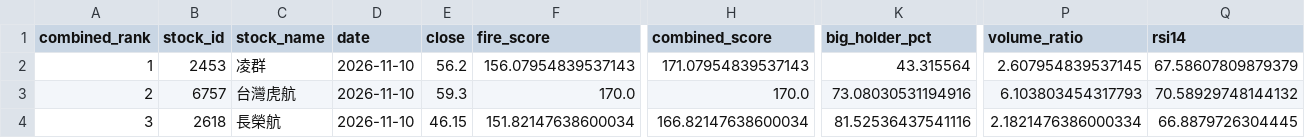
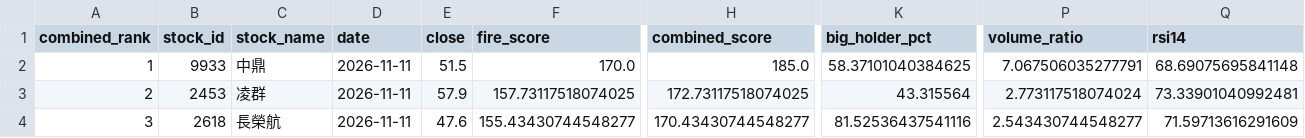
Before and after one commit to seagate1021-code/taiwan-stock-radar, a CSV file: data/history/combined_top_picks.csv, drawn as a sheet; only a part is shown, gaps mark what is left out; the diff covers the shown part only; the diff names each change by its address in the sheet, - before the commit and + after, or states it on an @@ line.

```diff
--- a/data/history/combined_top_picks.csv
+++ b/data/history/combined_top_picks.csv
-B2 (stock_id): 2453
+B2 (stock_id): 9933
-C2 (stock_name): 凌群
+C2 (stock_name): 中鼎
-D2:D4 (date): 2026-11-10
+D2:D4 (date): 2026-11-11
-E2 (close): 56.2
+E2 (close): 51.5
-F2 (fire_score): 156.07954839537143
+F2 (fire_score): 170.0
-H2 (combined_score): 171.07954839537143
+H2 (combined_score): 185.0
-K2 (big_holder_pct): 43.315564
+K2 (big_holder_pct): 58.37101040384625
-P2 (volume_ratio): 2.607954839537145
+P2 (volume_ratio): 7.067506035277791
-Q2 (rsi14): 67.58607809879379
+Q2 (rsi14): 68.69075695841148
-B3 (stock_id): 6757
+B3 (stock_id): 2453
-C3 (stock_name): 台灣虎航
+C3 (stock_name): 凌群
-E3 (close): 59.3
+E3 (close): 57.9
-F3 (fire_score): 170.0
+F3 (fire_score): 157.73117518074025
-H3 (combined_score): 170.0
+H3 (combined_score): 172.73117518074025
-K3 (big_holder_pct): 73.08030531194916
+K3 (big_holder_pct): 43.315564
-P3 (volume_ratio): 6.103803454317793
+P3 (volume_ratio): 2.773117518074024
-Q3 (rsi14): 70.58929748144132
+Q3 (rsi14): 73.33901040992481
-E4 (close): 46.15
+E4 (close): 47.6
-F4 (fire_score): 151.82147638600034
+F4 (fire_score): 155.43430744548277
-H4 (combined_score): 166.82147638600034
+H4 (combined_score): 170.43430744548277
-P4 (volume_ratio): 2.1821476386000334
+P4 (volume_ratio): 2.543430744548277
-Q4 (rsi14): 66.8879726304445
+Q4 (rsi14): 71.59713616291609
```
Also changed, not shown: 30 edited cells elsewhere in this file, data/history/combined_picks_history.csv, data/history/stock_signals.csv, 2 other files.
